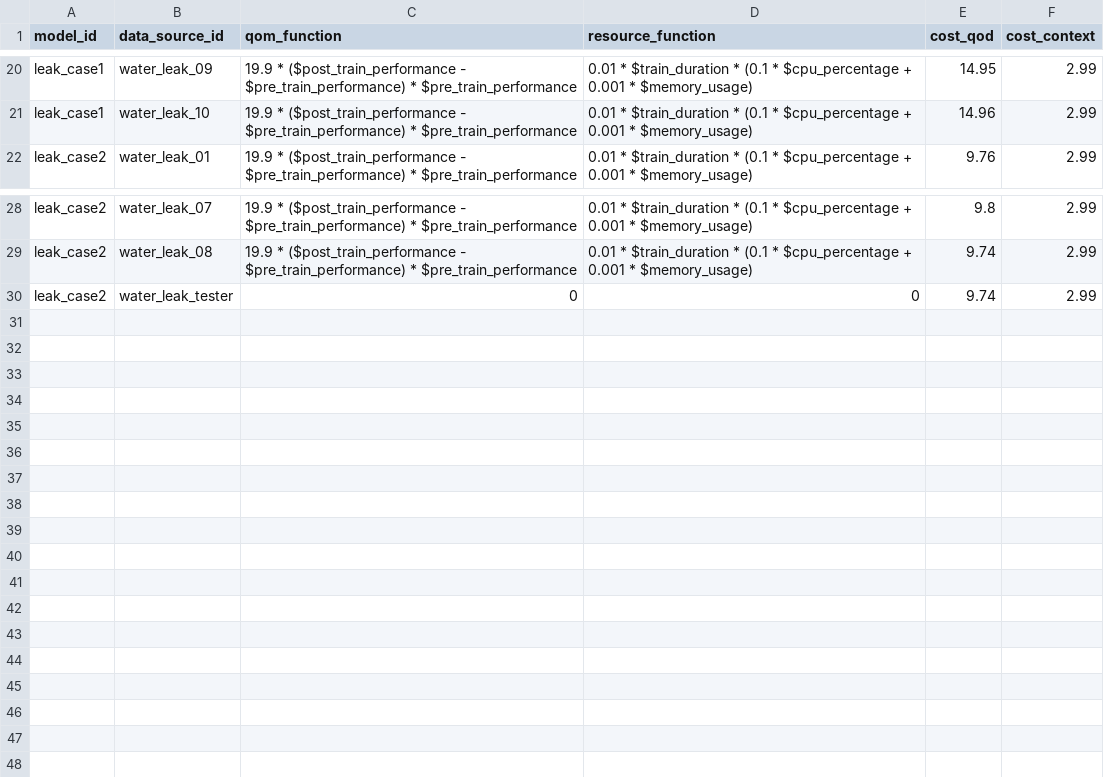
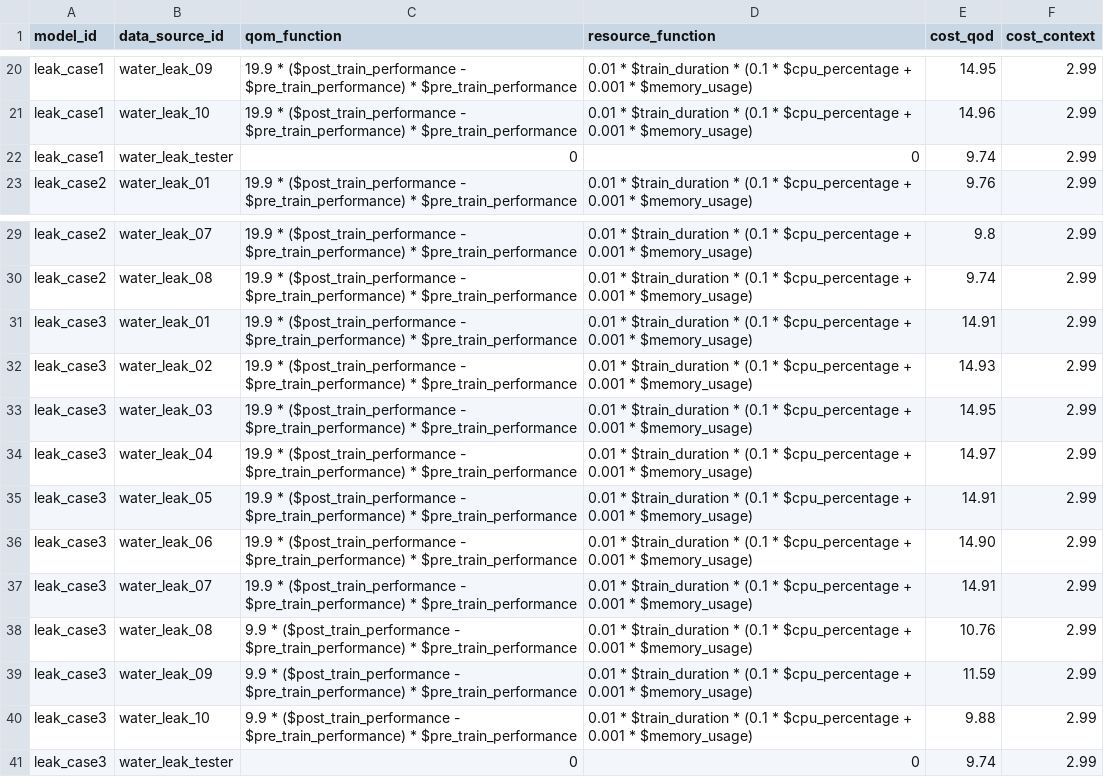
Before and after one commit to soeai/eadran, a CSV file: eadran_cost_service/cost_formula.csv, drawn as a sheet; only a part is shown, gaps mark what is left out.

Commit message:
experimenting water leak...

```diff
--- a/eadran_cost_service/cost_formula.csv
+++ b/eadran_cost_service/cost_formula.csv
@@ -21,2 +21,3 @@ leak_case1,water_leak_09,19.9 * ($post_train_performance - $pre_train_performanc
 leak_case1,water_leak_10,19.9 * ($post_train_performance - $pre_train_performance) * $pre_train_performance,0.01 * $train_duration * (0.1 * $cpu_percentage + 0.001 * $memory_usage),14.96,2.99
+leak_case1,water_leak_tester,0,0,9.74,2.99
 leak_case2,water_leak_01,19.9 * ($post_train_performance - $pre_train_performance) * $pre_train_performance,0.01 * $train_duration * (0.1 * $cpu_percentage + 0.001 * $memory_usage),9.76,2.99
@@ -29,2 +30,12 @@ leak_case2,water_leak_07,19.9 * ($post_train_performance - $pre_train_performanc
 leak_case2,water_leak_08,19.9 * ($post_train_performance - $pre_train_performance) * $pre_train_performance,0.01 * $train_duration * (0.1 * $cpu_percentage + 0.001 * $memory_usage),9.74,2.99
-leak_case2,water_leak_tester,0,0,9.74,2.99
+leak_case3,water_leak_01,19.9 * ($post_train_performance - $pre_train_performance) * $pre_train_performance,0.01 * $train_duration * (0.1 * $cpu_percentage + 0.001 * $memory_usage),14.91,2.99
+leak_case3,water_leak_02,19.9 * ($post_train_performance - $pre_train_performance) * $pre_train_performance,0.01 * $train_duration * (0.1 * $cpu_percentage + 0.001 * $memory_usage),14.93,2.99
+leak_case3,water_leak_03,19.9 * ($post_train_performance - $pre_train_performance) * $pre_train_performance,0.01 * $train_duration * (0.1 * $cpu_percentage + 0.001 * $memory_usage),14.95,2.99
+leak_case3,water_leak_04,19.9 * ($post_train_performance - $pre_train_performance) * $pre_train_performance,0.01 * $train_duration * (0.1 * $cpu_percentage + 0.001 * $memory_usage),14.97,2.99
+leak_case3,water_leak_05,19.9 * ($post_train_performance - $pre_train_performance) * $pre_train_performance,0.01 * $train_duration * (0.1 * $cpu_percentage + 0.001 * $memory_usage),14.91,2.99
+leak_case3,water_leak_06,19.9 * ($post_train_performance - $pre_train_performance) * $pre_train_performance,0.01 * $train_duration * (0.1 * $cpu_percentage + 0.001 * $memory_usage),14.90,2.99
+leak_case3,water_leak_07,19.9 * ($post_train_performance - $pre_train_performance) * $pre_train_performance,0.01 * $train_duration * (0.1 * $cpu_percentage + 0.001 * $memory_usage),14.91,2.99
+leak_case3,water_leak_08,9.9 * ($post_train_performance - $pre_train_performance) * $pre_train_performance,0.01 * $train_duration * (0.1 * $cpu_percentage + 0.001 * $memory_usage),10.76,2.99
+leak_case3,water_leak_09,9.9 * ($post_train_performance - $pre_train_performance) * $pre_train_performance,0.01 * $train_duration * (0.1 * $cpu_percentage + 0.001 * $memory_usage),11.59,2.99
+leak_case3,water_leak_10,9.9 * ($post_train_performance - $pre_train_performance) * $pre_train_performance,0.01 * $train_duration * (0.1 * $cpu_percentage + 0.001 * $memory_usage),9.88,2.99
+leak_case3,water_leak_tester,0,0,9.74,2.99
```
Also changed, not shown: 6 other files.
